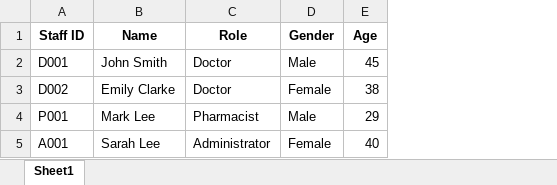
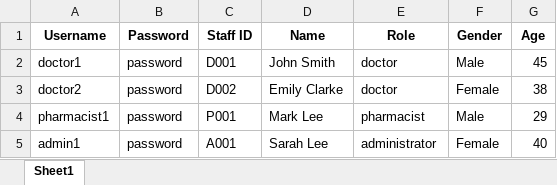
Before and after one commit to seahsongli/SC2002_OOP_Project, an Excel workbook: src/main/resources/Staff_List.xlsx, sheet Sheet1, drawn as a sheet; values as stored, in another font and other column widths than the file's, no borders; addresses are those after the commit; the diff names each change by its address in the sheet, - before the commit and + after, or states it on an @@ line.

```diff
--- a/src/main/resources/Staff_List.xlsx (sheet Sheet1)
+++ b/src/main/resources/Staff_List.xlsx (sheet Sheet1)
+column A (Username), rows 2-5: doctor1 | doctor2 | pharmacist1 | admin1
+column B (Password), rows 2-5: all password
-E2:E3 (Role): Doctor
+E2:E3 (Role): doctor
-E4 (Role): Pharmacist
+E4 (Role): pharmacist
-E5 (Role): Administrator
+E5 (Role): administrator
```
Also changed, not shown: src/main/resources/Patient_List.xlsx, target/classes/Patient_List.xlsx, 3 other files.
